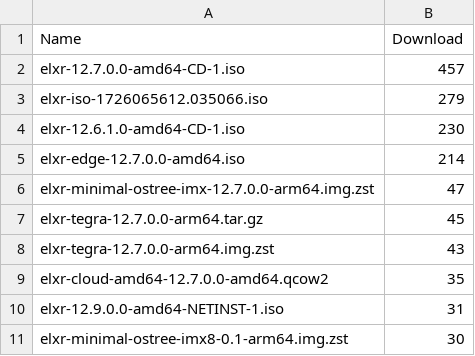
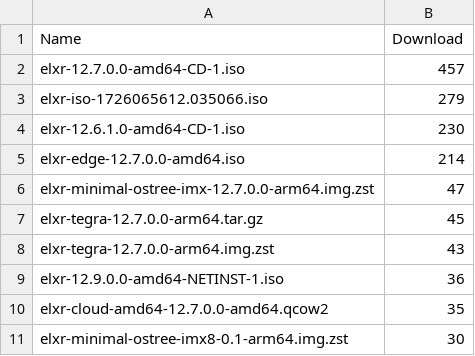
Before and after one commit to shijq23/elxr-metrics, a CSV file: public/image_top_10.csv, drawn as a sheet; removed rows and columns are numbered as before the commit, all else as after; the diff names each change by its address in the sheet, - before the commit and + after, or states it on an @@ line.

```diff
--- a/public/image_top_10.csv
+++ b/public/image_top_10.csv
+row 9: elxr-12.9.0.0-amd64-NETINST-1.iso | 36
-row 10: elxr-12.9.0.0-amd64-NETINST-1.iso | 31
```
Also changed, not shown: public/country.csv, public/elxr_org_view.csv, 3 other files.
